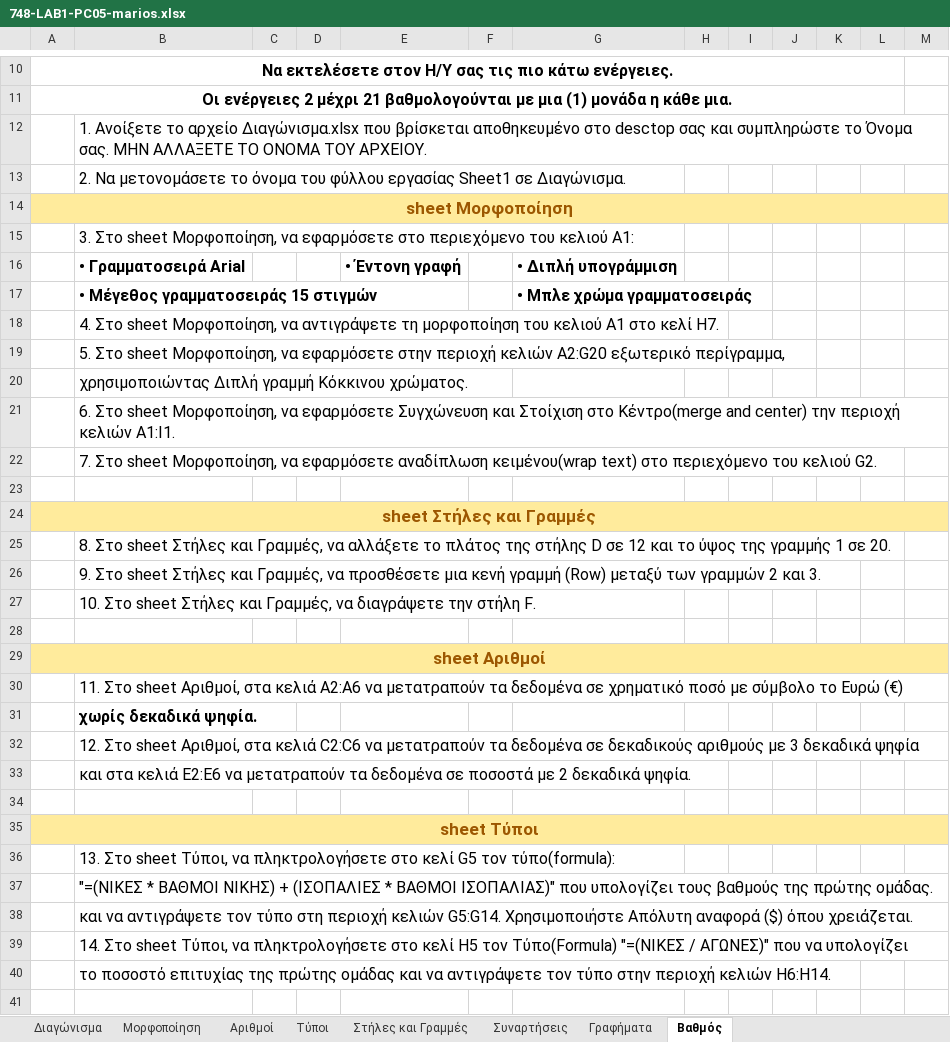
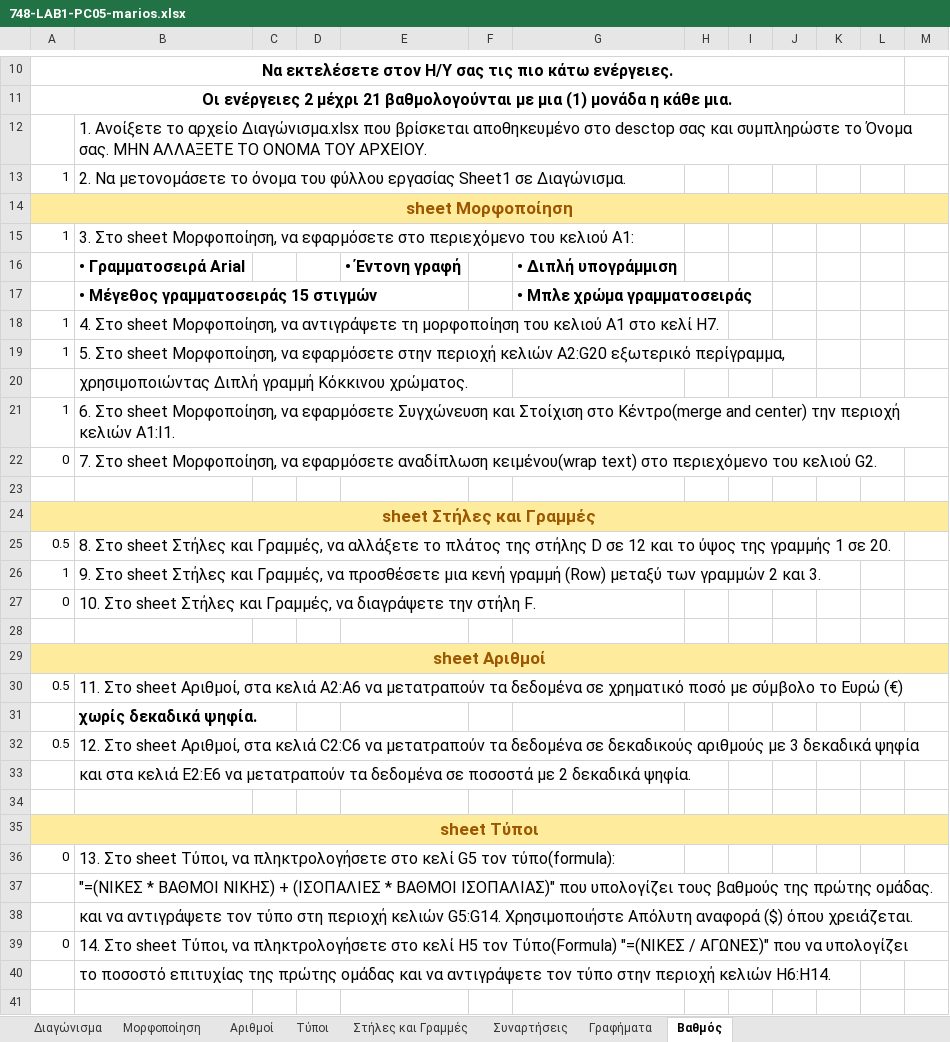
Before and after one commit to aristos32/education, an Excel workbook: schools-presentations/B Gymnasiou/ΔΙΑΓΩΝΙΣΜΑ EXCEL 2026-2027/PAST TESTS/B2b/748-LAB1-PC05-marios.xlsx, sheet Βαθμός, drawn as a sheet; only a part is shown, gaps mark what is left out; values as stored, in another font and other column widths than the file's, no borders; the diff covers the shown part only; the diff names each change by its address in the sheet, - before the commit and + after, or states it on an @@ line.

```diff
--- a/schools-presentations/B Gymnasiou/ΔΙΑΓΩΝΙΣΜΑ EXCEL 2026-2027/PAST TESTS/B2b/748-LAB1-PC05-marios.xlsx (sheet Βαθμός)
+++ b/schools-presentations/B Gymnasiou/ΔΙΑΓΩΝΙΣΜΑ EXCEL 2026-2027/PAST TESTS/B2b/748-LAB1-PC05-marios.xlsx (sheet Βαθμός)
-A13: (empty)
+A13: 1
-A15: (empty)
+A15: 1
-A18:A19: (empty)
+A18:A19: 1
-A21: (empty)
+A21: 1
-A22: (empty)
+A22: 0
-A25: (empty)
+A25: 0.5
-A26: (empty)
+A26: 1
-A27: (empty)
+A27: 0
-A30: (empty)
+A30: 0.5
-A32: (empty)
+A32: 0.5
-A36: (empty)
+A36: 0
-A39: (empty)
+A39: 0
```
Also changed, not shown: 1 edited cell elsewhere in this sheet, schools-presentations/B Gymnasiou/ΔΙΑΓΩΝΙΣΜΑ EXCEL 2026-2027/PAST TESTS/B2b/748-LAB1-PC07-alexandra.xlsx, schools-presentations/B Gymnasiou/ΔΙΑΓΩΝΙΣΜΑ EXCEL 2026-2027/PAST TESTS/B2b/748-LAB1-PC09-achilleas.xlsx, 6 other files.
